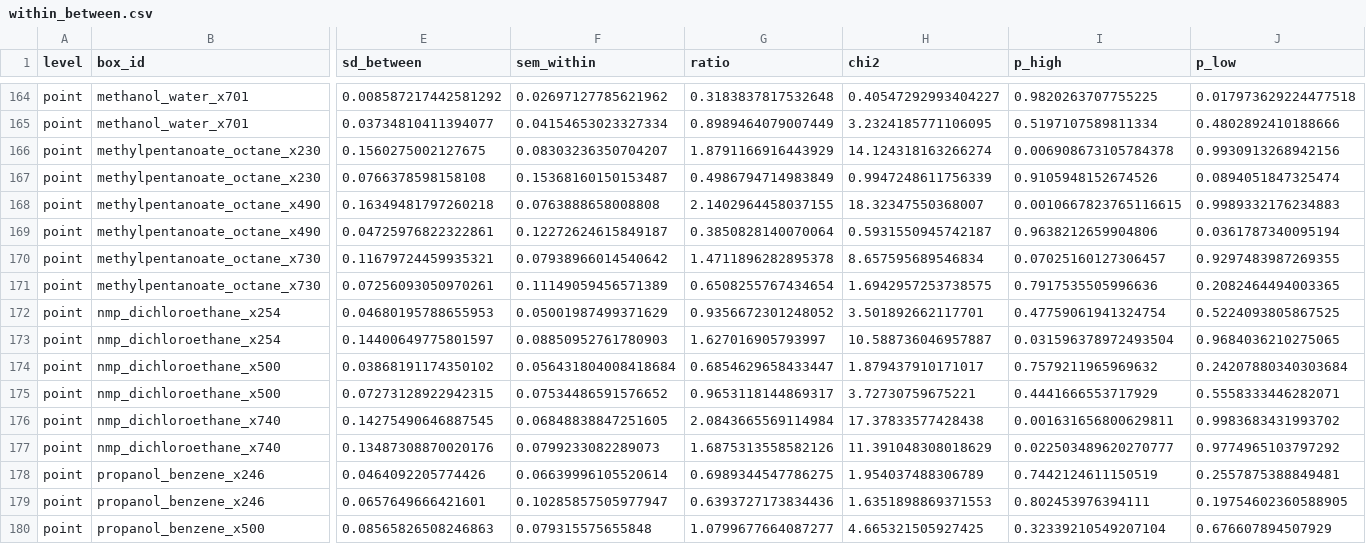
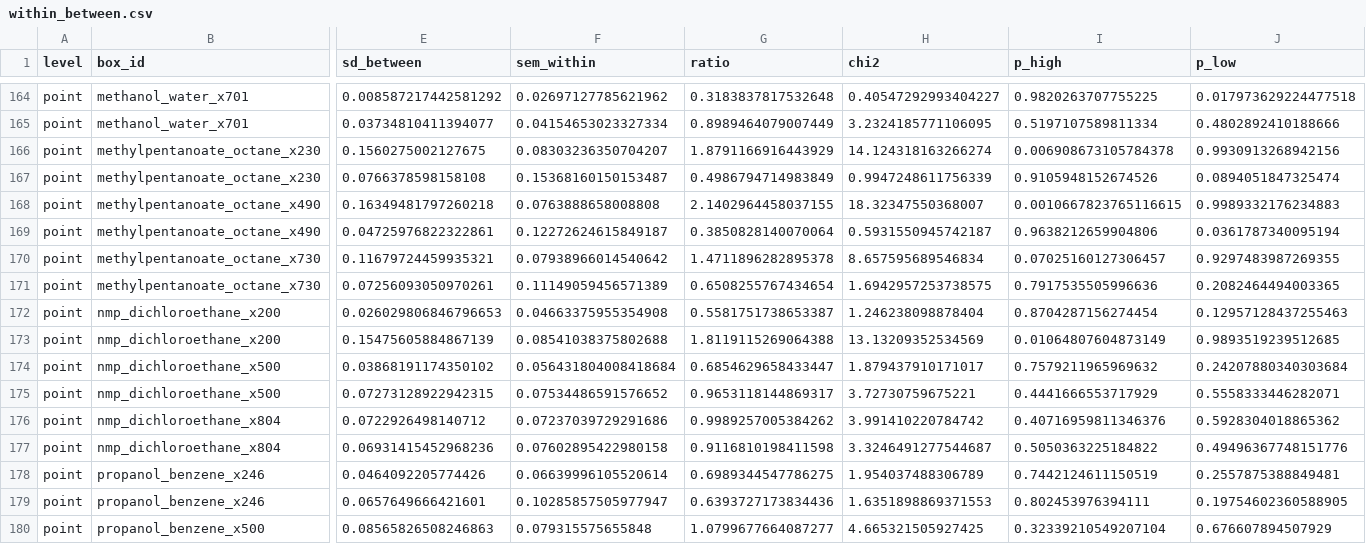
Before and after one commit to fjclark/ml-peg-liquid-mixtures-input-generation, a CSV file: data/sage_summary/within_between.csv, drawn as a sheet; only a part is shown, gaps mark what is left out; the diff covers the shown part only; the diff names each change by its address in the sheet, - before the commit and + after, or states it on an @@ line.

```diff
--- a/data/sage_summary/within_between.csv
+++ b/data/sage_summary/within_between.csv
-B172:B173 (box_id): nmp_dichloroethane_x254
+B172:B173 (box_id): nmp_dichloroethane_x200
-E172 (sd_between): 0.04680195788655953
+E172 (sd_between): 0.026029806846796653
-F172 (sem_within): 0.05001987499371629
+F172 (sem_within): 0.04663375955354908
-G172 (ratio): 0.9356672301248052
+G172 (ratio): 0.5581751738653387
-H172 (chi2): 3.501892662117701
+H172 (chi2): 1.246238098878404
-I172 (p_high): 0.47759061941324754
+I172 (p_high): 0.8704287156274454
-J172 (p_low): 0.5224093805867525
+J172 (p_low): 0.12957128437255463
-E173 (sd_between): 0.14400649775801597
+E173 (sd_between): 0.15475605884867139
-F173 (sem_within): 0.08850952761780903
+F173 (sem_within): 0.08541038375802688
-G173 (ratio): 1.627016905793997
+G173 (ratio): 1.8119115269064388
-H173 (chi2): 10.588736046957887
+H173 (chi2): 13.13209352534569
-I173 (p_high): 0.031596378972493504
+I173 (p_high): 0.01064807604873149
-J173 (p_low): 0.9684036210275065
+J173 (p_low): 0.9893519239512685
-B176:B177 (box_id): nmp_dichloroethane_x740
+B176:B177 (box_id): nmp_dichloroethane_x804
-E176 (sd_between): 0.14275490646887545
+E176 (sd_between): 0.0722926498140712
-F176 (sem_within): 0.06848838847251605
+F176 (sem_within): 0.07237039729291686
-G176 (ratio): 2.0843665569114984
+G176 (ratio): 0.9989257005384262
-H176 (chi2): 17.37833577428438
+H176 (chi2): 3.991410220784742
-I176 (p_high): 0.001631656800629811
+I176 (p_high): 0.40716959811346376
-J176 (p_low): 0.9983683431993702
+J176 (p_low): 0.5928304018865362
-E177 (sd_between): 0.13487308870020176
+E177 (sd_between): 0.06931415452968236
-F177 (sem_within): 0.0799233082289073
+F177 (sem_within): 0.07602895422980158
-G177 (ratio): 1.6875313558582126
+G177 (ratio): 0.9116810198411598
-H177 (chi2): 11.391048308018629
+H177 (chi2): 3.3246491277544687
-I177 (p_high): 0.022503489620270777
+I177 (p_high): 0.5050363225184822
-J177 (p_low): 0.9774965103797292
+J177 (p_low): 0.49496367748151776
```
Also changed, not shown: 34 edited cells elsewhere in this file, data/sage_summary/finite_size.csv, data/sage_summary/points.csv, 33 other files.
